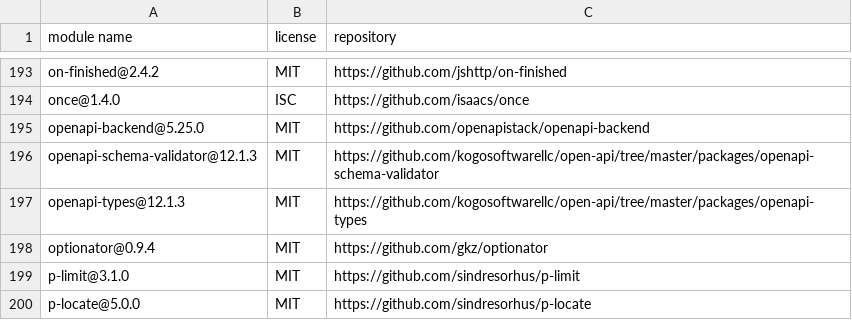
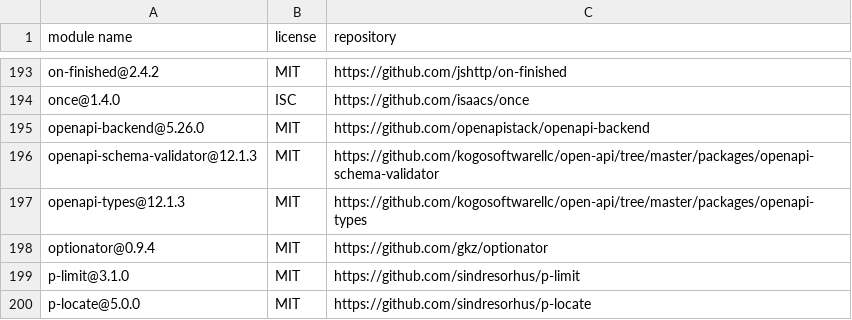
Before and after one commit to openapistack/openapi-backend, a CSV file: sbom/licenses-all.csv, drawn as a sheet; only a part is shown, gaps mark what is left out.

```diff
--- a/sbom/licenses-all.csv
+++ b/sbom/licenses-all.csv
@@ -194,3 +194,3 @@
 "once@1.4.0","ISC","https://github.com/isaacs/once"
-"openapi-backend@5.25.0","MIT","https://github.com/openapistack/openapi-backend"
+"openapi-backend@5.26.0","MIT","https://github.com/openapistack/openapi-backend"
 "openapi-schema-validator@12.1.3","MIT","https://github.com/kogosoftwarellc/open-api/tree/master/packages/openapi-schema-validator"
```
Also changed, not shown: sbom/licenses-production.csv, 3 other files.
